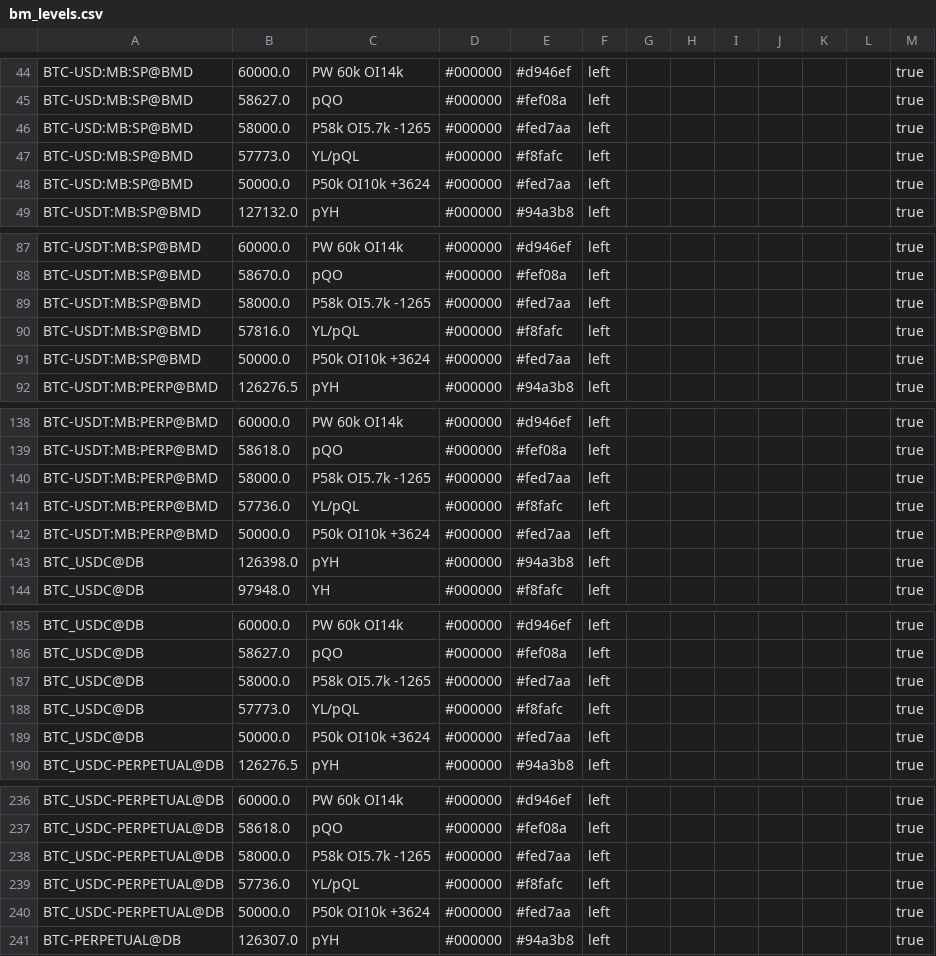
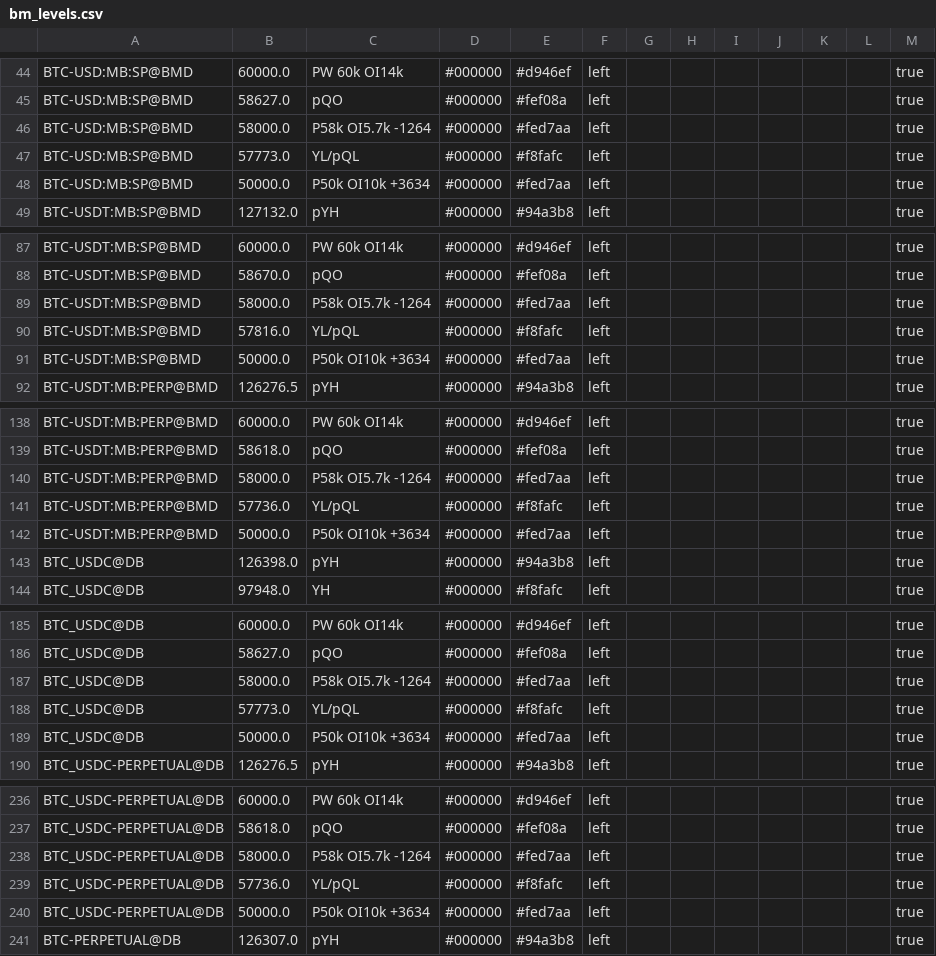
Before and after one commit to trendset1/bm-levels, a CSV file: bm_levels.csv, drawn as a sheet; only a part is shown, gaps mark what is left out; the diff covers the shown part only.

```diff
--- a/bm_levels.csv
+++ b/bm_levels.csv
@@ -45,5 +45,5 @@
 "BTC-USD:MB:SP@BMD","58627.0","pQO","#000000","#fef08a","left","","","","","","","true"
-"BTC-USD:MB:SP@BMD","58000.0","P58k OI5.7k -1265","#000000","#fed7aa","left","","","","","","","true"
+"BTC-USD:MB:SP@BMD","58000.0","P58k OI5.7k -1264","#000000","#fed7aa","left","","","","","","","true"
 "BTC-USD:MB:SP@BMD","57773.0","YL/pQL","#000000","#f8fafc","left","","","","","","","true"
-"BTC-USD:MB:SP@BMD","50000.0","P50k OI10k +3624","#000000","#fed7aa","left","","","","","","","true"
+"BTC-USD:MB:SP@BMD","50000.0","P50k OI10k +3634","#000000","#fed7aa","left","","","","","","","true"
 "BTC-USDT:MB:SP@BMD","127132.0","pYH","#000000","#94a3b8","left","","","","","","","true"
@@ -88,5 +88,5 @@
 "BTC-USDT:MB:SP@BMD","58670.0","pQO","#000000","#fef08a","left","","","","","","","true"
-"BTC-USDT:MB:SP@BMD","58000.0","P58k OI5.7k -1265","#000000","#fed7aa","left","","","","","","","true"
+"BTC-USDT:MB:SP@BMD","58000.0","P58k OI5.7k -1264","#000000","#fed7aa","left","","","","","","","true"
 "BTC-USDT:MB:SP@BMD","57816.0","YL/pQL","#000000","#f8fafc","left","","","","","","","true"
-"BTC-USDT:MB:SP@BMD","50000.0","P50k OI10k +3624","#000000","#fed7aa","left","","","","","","","true"
+"BTC-USDT:MB:SP@BMD","50000.0","P50k OI10k +3634","#000000","#fed7aa","left","","","","","","","true"
 "BTC-USDT:MB:PERP@BMD","126276.5","pYH","#000000","#94a3b8","left","","","","","","","true"
@@ -139,5 +139,5 @@
 "BTC-USDT:MB:PERP@BMD","58618.0","pQO","#000000","#fef08a","left","","","","","","","true"
-"BTC-USDT:MB:PERP@BMD","58000.0","P58k OI5.7k -1265","#000000","#fed7aa","left","","","","","","","true"
+"BTC-USDT:MB:PERP@BMD","58000.0","P58k OI5.7k -1264","#000000","#fed7aa","left","","","","","","","true"
 "BTC-USDT:MB:PERP@BMD","57736.0","YL/pQL","#000000","#f8fafc","left","","","","","","","true"
-"BTC-USDT:MB:PERP@BMD","50000.0","P50k OI10k +3624","#000000","#fed7aa","left","","","","","","","true"
+"BTC-USDT:MB:PERP@BMD","50000.0","P50k OI10k +3634","#000000","#fed7aa","left","","","","","","","true"
 "BTC_USDC@DB","126398.0","pYH","#000000","#94a3b8","left","","","","","","","true"
@@ -186,5 +186,5 @@
 "BTC_USDC@DB","58627.0","pQO","#000000","#fef08a","left","","","","","","","true"
-"BTC_USDC@DB","58000.0","P58k OI5.7k -1265","#000000","#fed7aa","left","","","","","","","true"
+"BTC_USDC@DB","58000.0","P58k OI5.7k -1264","#000000","#fed7aa","left","","","","","","","true"
 "BTC_USDC@DB","57773.0","YL/pQL","#000000","#f8fafc","left","","","","","","","true"
-"BTC_USDC@DB","50000.0","P50k OI10k +3624","#000000","#fed7aa","left","","","","","","","true"
+"BTC_USDC@DB","50000.0","P50k OI10k +3634","#000000","#fed7aa","left","","","","","","","true"
 "BTC_USDC-PERPETUAL@DB","126276.5","pYH","#000000","#94a3b8","left","","","","","","","true"
@@ -237,5 +237,5 @@
 "BTC_USDC-PERPETUAL@DB","58618.0","pQO","#000000","#fef08a","left","","","","","","","true"
-"BTC_USDC-PERPETUAL@DB","58000.0","P58k OI5.7k -1265","#000000","#fed7aa","left","","","","","","","true"
+"BTC_USDC-PERPETUAL@DB","58000.0","P58k OI5.7k -1264","#000000","#fed7aa","left","","","","","","","true"
 "BTC_USDC-PERPETUAL@DB","57736.0","YL/pQL","#000000","#f8fafc","left","","","","","","","true"
-"BTC_USDC-PERPETUAL@DB","50000.0","P50k OI10k +3624","#000000","#fed7aa","left","","","","","","","true"
+"BTC_USDC-PERPETUAL@DB","50000.0","P50k OI10k +3634","#000000","#fed7aa","left","","","","","","","true"
 "BTC-PERPETUAL@DB","126307.0","pYH","#000000","#94a3b8","left","","","","","","","true"
```
Also changed, not shown: 32 edited cells elsewhere in this file.
